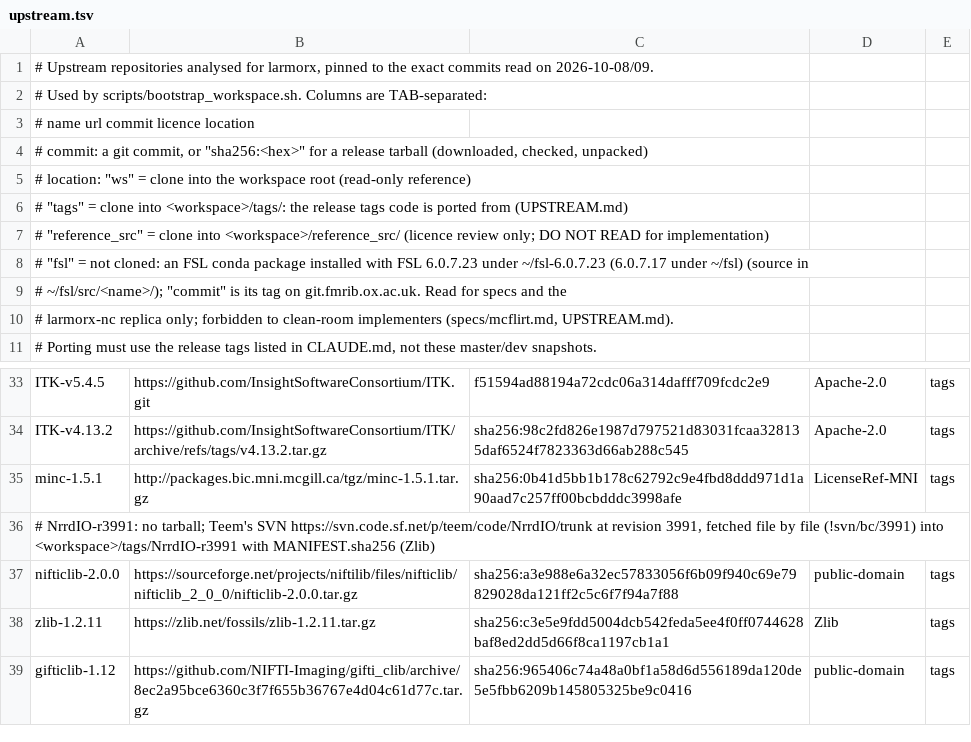
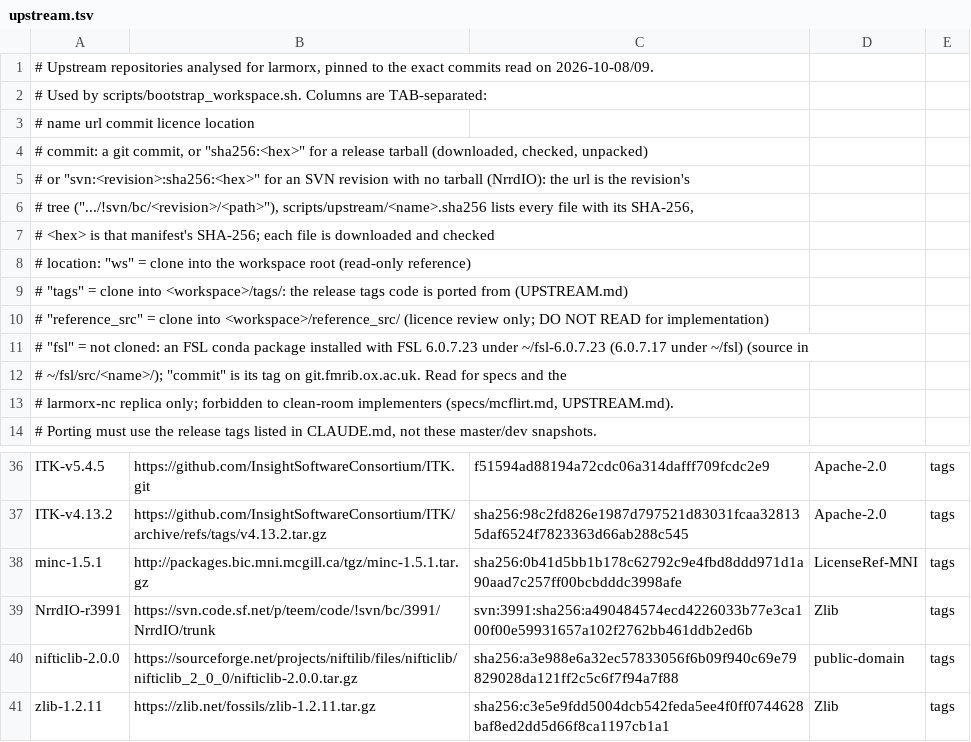
Before and after one commit to karellopez/larmorx, a TSV file: upstream.tsv, drawn as a sheet; only a part is shown, gaps mark what is left out; the shorter side is filled out with more unchanged rows; removed rows and columns are numbered as before the commit, all else as after; the diff names each change by its address in the sheet, - before the commit and + after, or states it on an @@ line.

Commit message:
NrrdIO r3991's pin fetchable: its SHA-256 manifest in scripts/upstream/, a real svn row in upstream.tsv (the manifest's own SHA-256), bootstrap_workspace.sh fetches every file through !svn/bc/<revision> with curl and checks each hash before writing (proved into a scratch workspace: identical to tags/NrrdIO-r3991; a re-run, a tampered manifest, a wrong file hash and a wrong revision handled)

```diff
--- a/upstream.tsv
+++ b/upstream.tsv
+row 5: # or "svn:<revision>:sha256:<hex>" for an SVN revision with no tarball (NrrdIO): the url is the revision's
+row 6: # tree (".../!svn/bc/<revision>/<path>"), scripts/upstream/<name>.sha256 lists every file with its SHA-256,
+row 7: # <hex> is that manifest's SHA-256; each file is downloaded and checked
-row 36: # NrrdIO-r3991: no tarball; Teem's SVN https://svn.code.sf.net/p/teem/code/NrrdIO/trunk at revision 3991, fetched file by file (!svn/bc/3991) into <workspace>/tags/NrrdIO-r3991 with MANIFEST.sha256 (Zlib)
+row 39: NrrdIO-r3991 | https://svn.code.sf.net/p/teem/code/!svn/bc/3991/NrrdIO/trunk | svn:3991:sha256:a490484574ecd4226033b77e3ca100f00e59931657a102f2762bb461ddb2ed6b | Zlib | tags
```
Also changed, not shown: 3 other files.
